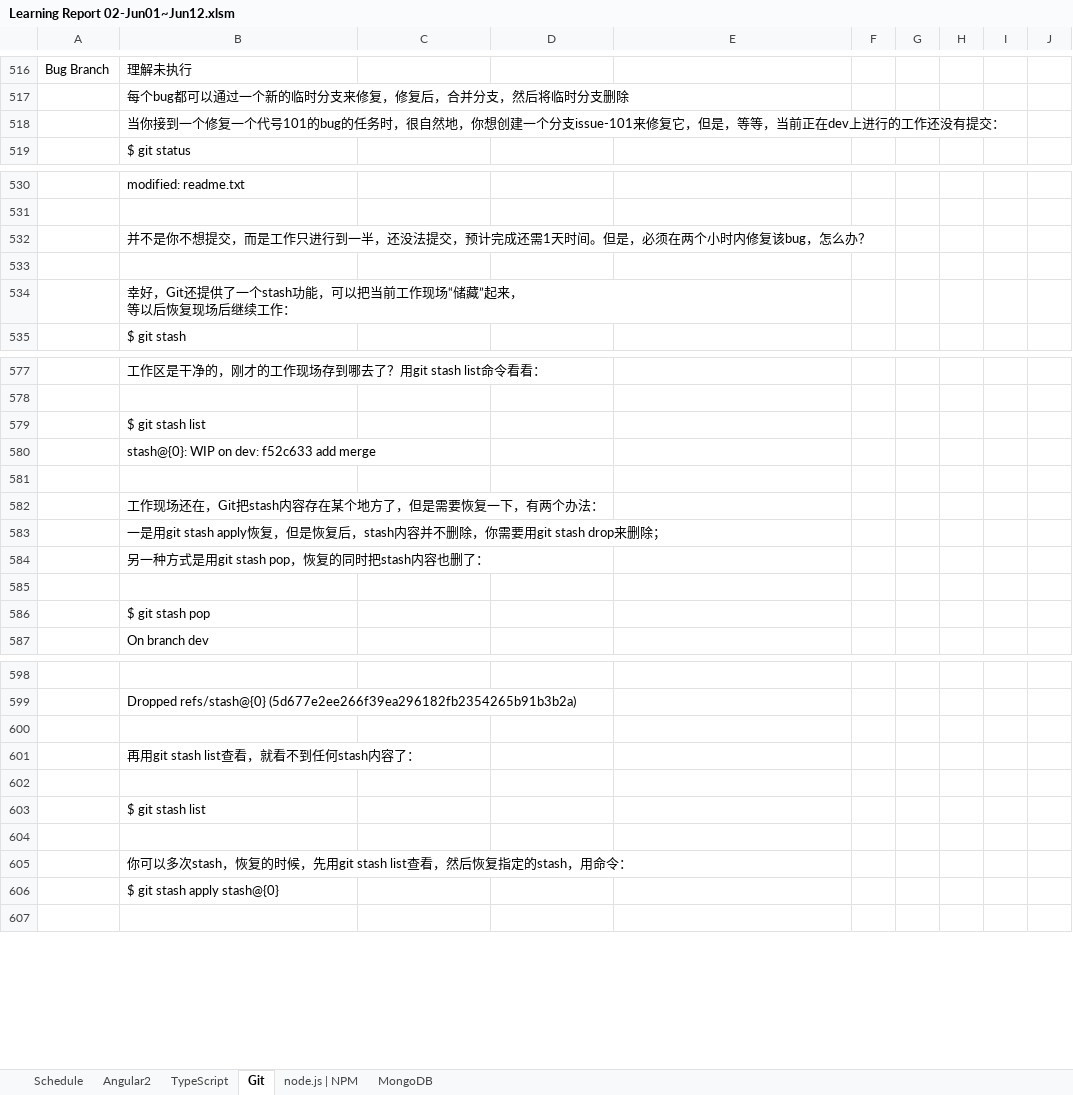
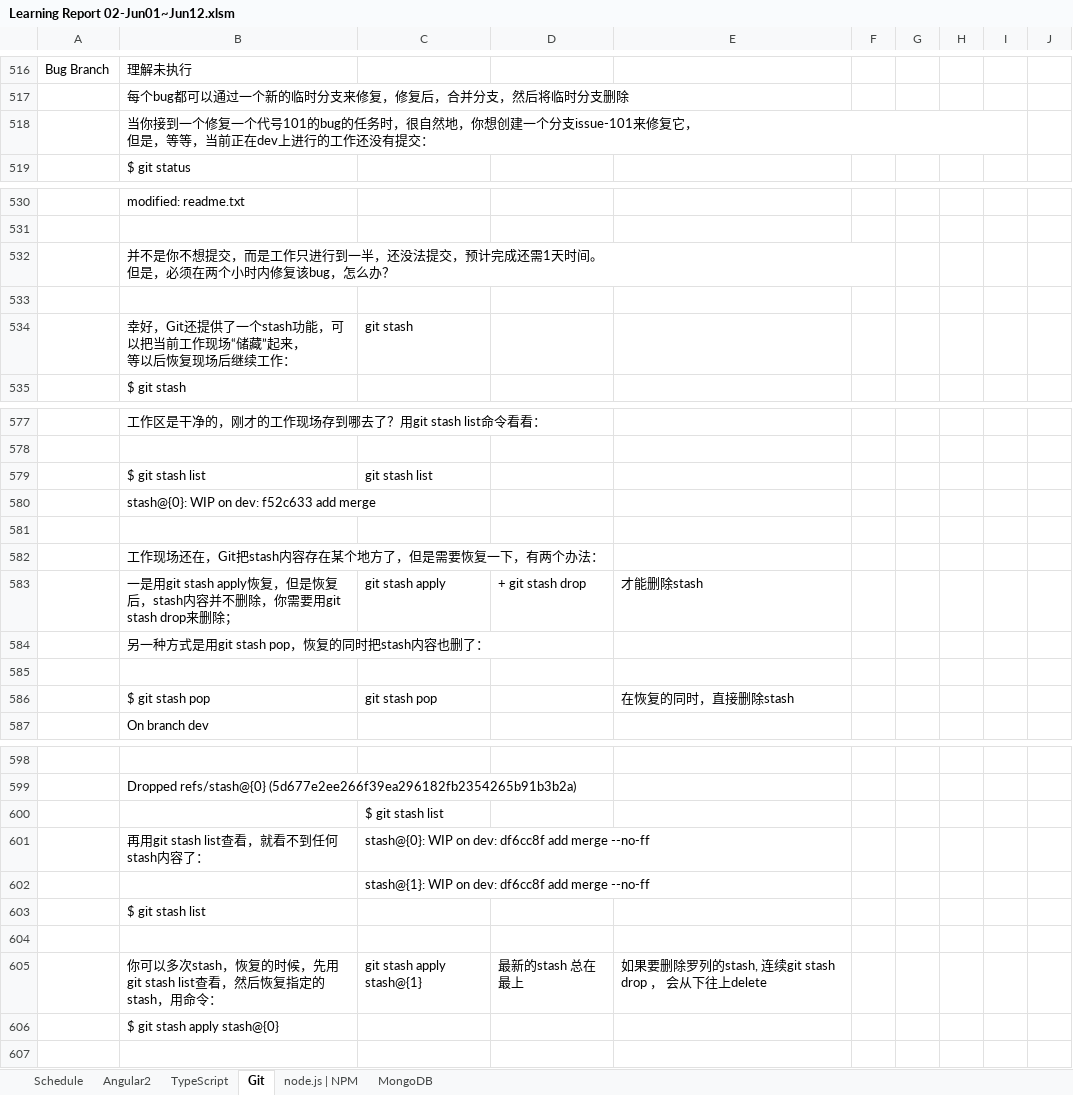
Before and after one commit to angularjslee/NoteBook, an Excel workbook: report/Learning Report 02-Jun01~Jun12.xlsm, sheet Git, drawn as a sheet; only a part is shown, gaps mark what is left out; values as stored, in another font and other column widths than the file's, no cell formats; charts and pictures not drawn; removed rows and columns are numbered as before the commit, all else as after; ↵ is a line break in a cell; the diff covers the shown part only; the diff names each change by its address in the sheet, - before the commit and + after, or states it on an @@ line.

Commit message:
Add git - bug branch

```diff
--- a/report/Learning Report 02-Jun01~Jun12.xlsm (sheet Git)
+++ b/report/Learning Report 02-Jun01~Jun12.xlsm (sheet Git)
-B518: …修复它，但是，等…
+B518: …修复它， ↵ 但是，等…
-B532: …天时间。但是，必…
+B532: …天时间。 ↵ 但是，必…
-C534: (empty)
+C534: git stash
-C579: (empty)
+C579: git stash list
-row 583:  | 一是用git stash apply恢复，但是恢复后，stash内容并不删除，你需要用git stash drop来删除；
+row 583:  | 一是用git stash apply恢复，但是恢复后，stash内容并不删除，你需要用git stash drop来删除； | git stash apply | + git stash drop | 才能删除stash
-row 586:  | $ git stash pop
+row 586:  | $ git stash pop | git stash pop |  | 在恢复的同时，直接删除stash
-C600: (empty)
+C600: $ git stash list
-C601: (empty)
+C601: stash@{0}: WIP on dev: df6cc8f add merge --no-ff
-C602: (empty)
+C602: stash@{1}: WIP on dev: df6cc8f add merge --no-ff
-row 605:  | 你可以多次stash，恢复的时候，先用git stash list查看，然后恢复指定的stash，用命令：
+row 605:  | 你可以多次stash，恢复的时候，先用git stash list查看，然后恢复指定的stash，用命令： | git stash apply stash@{1} | 最新的stash 总在最上 | 如果要删除罗列的stash, 连续git stash drop ， 会从下往上delete
```
Also changed, not shown: 3 edited cells elsewhere in this sheet, sheet Angular2, sheet Schedule, sheet TypeScript, sheet node.js | NPM, sheet MongoDB, cell formats, charts or pictures.
